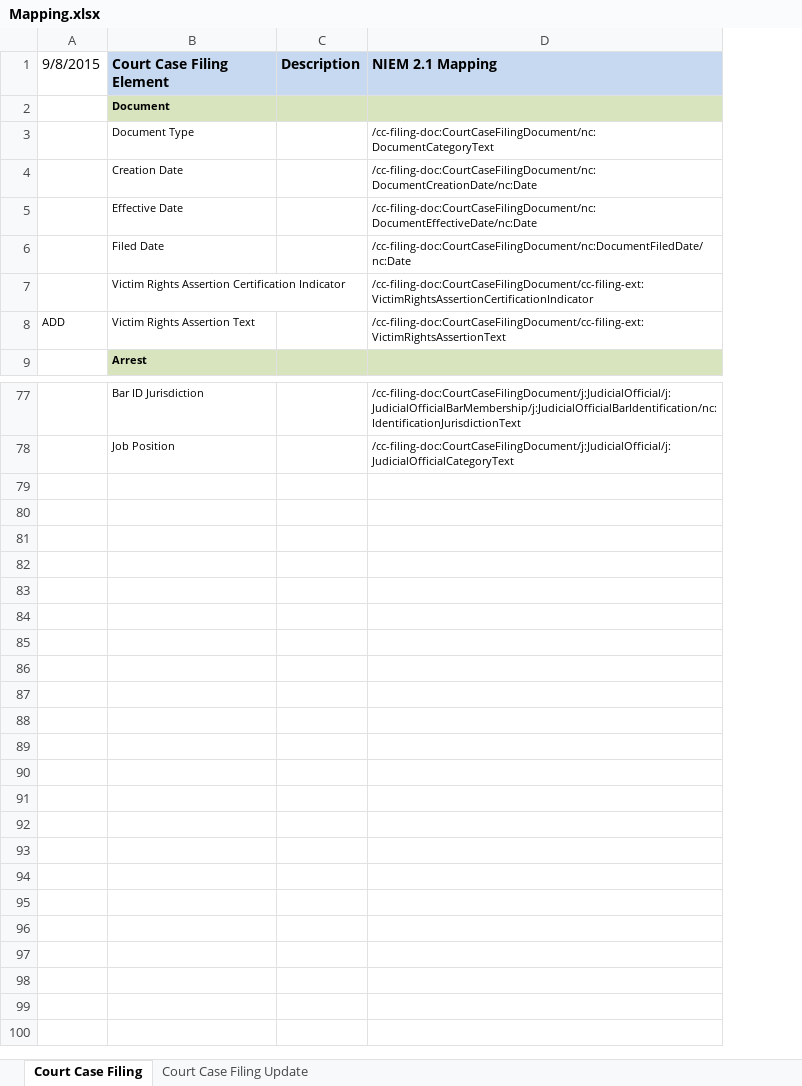
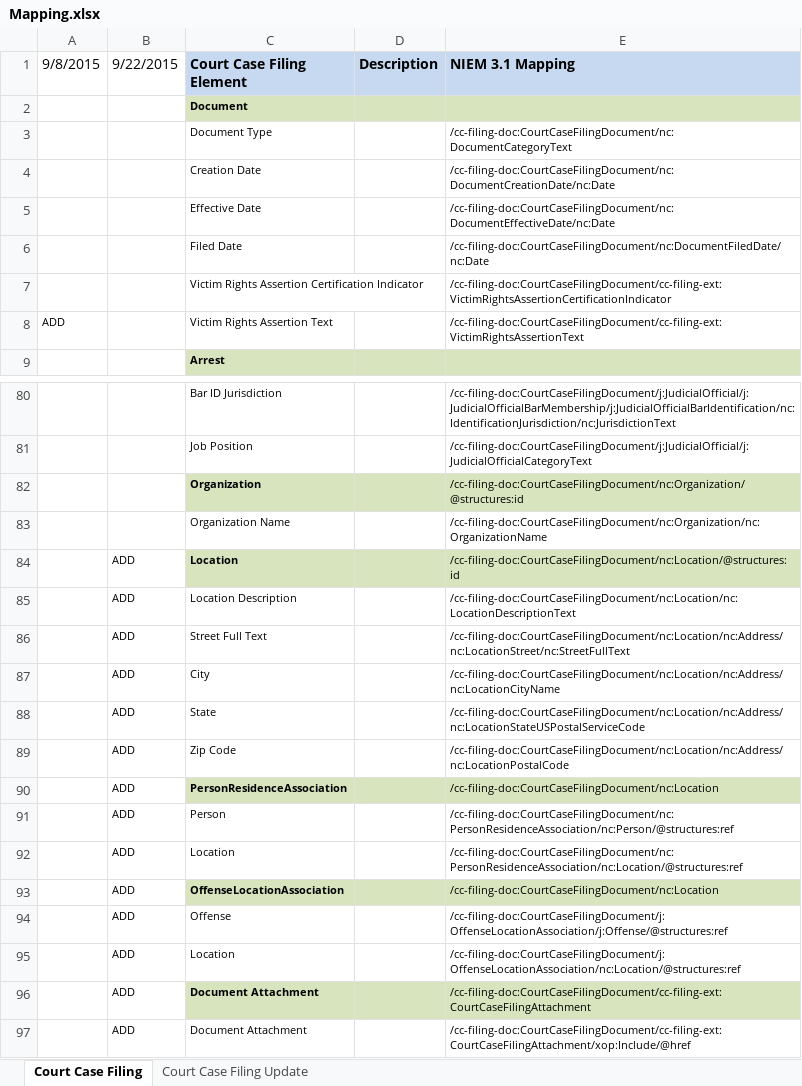
Before and after one commit to ojbc/main, an Excel workbook: shared/ojb-resources-common/src/main/resources/service-specifications/Court_Case_Filing_Service/artifacts/service_model/information_model/Court_Case_Filing_IEPD/documentation/Mapping.xlsx, sheet Court Case Filing, drawn as a sheet; only a part is shown, gaps mark what is left out; values as stored, in another font and other column widths than the file's, no borders; removed rows and columns are numbered as before the commit, all else as after; the diff covers the shown part only; the diff names each change by its address in the sheet, - before the commit and + after, or states it on an @@ line.

Commit message:
Added new elements and updated NIEM to NIEM 3.1.  Added MTOM for attachments.

```diff
--- a/shared/ojb-resources-common/src/main/resources/service-specifications/Court_Case_Filing_Service/artifacts/service_model/information_model/Court_Case_Filing_IEPD/documentation/Mapping.xlsx (sheet Court Case Filing)
+++ b/shared/ojb-resources-common/src/main/resources/service-specifications/Court_Case_Filing_Service/artifacts/service_model/information_model/Court_Case_Filing_IEPD/documentation/Mapping.xlsx (sheet Court Case Filing)
+column B (9/22/2015), empty
-column D (NIEM 2.1 Mapping), rows 3-8: /cc-filing-doc:CourtCaseFilingDocument/nc:DocumentCategoryText | /cc-filing-doc:CourtCaseFilingDocument/nc:DocumentCreationDate/nc:Date | /cc-filing-doc:CourtCaseFilingDocument/nc:DocumentEffectiveDate/nc:Date | /cc-filing-doc:CourtCaseFilingDocument/nc:DocumentFiledDate/nc:Date | /cc-filing-doc:CourtCaseFilingDocument/cc-filing-ext:VictimRightsAssertionCertificationIndicator | /cc-filing-doc:CourtCaseFilingDocument/cc-filing-ext:VictimRightsAssertionText; rows 77-78: /cc-filing-doc:CourtCaseFilingDocument/j:JudicialOfficial/j:JudicialOfficialBarMembership/j:JudicialOfficialBarIdentification/nc:IdentificationJurisdictionText | /cc-filing-doc:CourtCaseFilingDocument/j:JudicialOfficial/j:JudicialOfficialCategoryText
+column E (NIEM 3.1 Mapping), rows 3-8: /cc-filing-doc:CourtCaseFilingDocument/nc:DocumentCategoryText | /cc-filing-doc:CourtCaseFilingDocument/nc:DocumentCreationDate/nc:Date | /cc-filing-doc:CourtCaseFilingDocument/nc:DocumentEffectiveDate/nc:Date | /cc-filing-doc:CourtCaseFilingDocument/nc:DocumentFiledDate/nc:Date | /cc-filing-doc:CourtCaseFilingDocument/cc-filing-ext:VictimRightsAssertionCertificationIndicator | /cc-filing-doc:CourtCaseFilingDocument/cc-filing-ext:VictimRightsAssertionText; rows 80-81: /cc-filing-doc:CourtCaseFilingDocument/j:JudicialOfficial/j:JudicialOfficialBarMembership/j:JudicialOfficialBarIdentification/nc:IdentificationJurisdiction/nc:JurisdictionText | /cc-filing-doc:CourtCaseFilingDocument/j:JudicialOfficial/j:JudicialOfficialCategoryText
+row 82:  |  | Organization |  | /cc-filing-doc:CourtCaseFilingDocument/nc:Organization/@structures:id
+row 83:  |  | Organization Name |  | /cc-filing-doc:CourtCaseFilingDocument/nc:Organization/nc:OrganizationName
+row 84:  | ADD | Location |  | /cc-filing-doc:CourtCaseFilingDocument/nc:Location/@structures:id
+row 85:  | ADD | Location Description |  | /cc-filing-doc:CourtCaseFilingDocument/nc:Location/nc:LocationDescriptionText
+row 86:  | ADD | Street Full Text |  | /cc-filing-doc:CourtCaseFilingDocument/nc:Location/nc:Address/nc:LocationStreet/nc:StreetFullText
+row 87:  | ADD | City |  | /cc-filing-doc:CourtCaseFilingDocument/nc:Location/nc:Address/nc:LocationCityName
+row 88:  | ADD | State |  | /cc-filing-doc:CourtCaseFilingDocument/nc:Location/nc:Address/nc:LocationStateUSPostalServiceCode
+row 89:  | ADD | Zip Code |  | /cc-filing-doc:CourtCaseFilingDocument/nc:Location/nc:Address/nc:LocationPostalCode
+row 90:  | ADD | PersonResidenceAssociation |  | /cc-filing-doc:CourtCaseFilingDocument/nc:Location
+row 91:  | ADD | Person |  | /cc-filing-doc:CourtCaseFilingDocument/nc:PersonResidenceAssociation/nc:Person/@structures:ref
+row 92:  | ADD | Location |  | /cc-filing-doc:CourtCaseFilingDocument/nc:PersonResidenceAssociation/nc:Location/@structures:ref
+row 93:  | ADD | OffenseLocationAssociation |  | /cc-filing-doc:CourtCaseFilingDocument/nc:Location
+row 94:  | ADD | Offense |  | /cc-filing-doc:CourtCaseFilingDocument/j:OffenseLocationAssociation/j:Offense/@structures:ref
+row 95:  | ADD | Location |  | /cc-filing-doc:CourtCaseFilingDocument/j:OffenseLocationAssociation/nc:Location/@structures:ref
+row 96:  | ADD | Document Attachment |  | /cc-filing-doc:CourtCaseFilingDocument/cc-filing-ext:CourtCaseFilingAttachment
+row 97:  | ADD | Document Attachment |  | /cc-filing-doc:CourtCaseFilingDocument/cc-filing-ext:CourtCaseFilingAttachment/xop:Include/@href
```
Also changed, not shown: 3 added rows elsewhere in this sheet, 28 other files.
